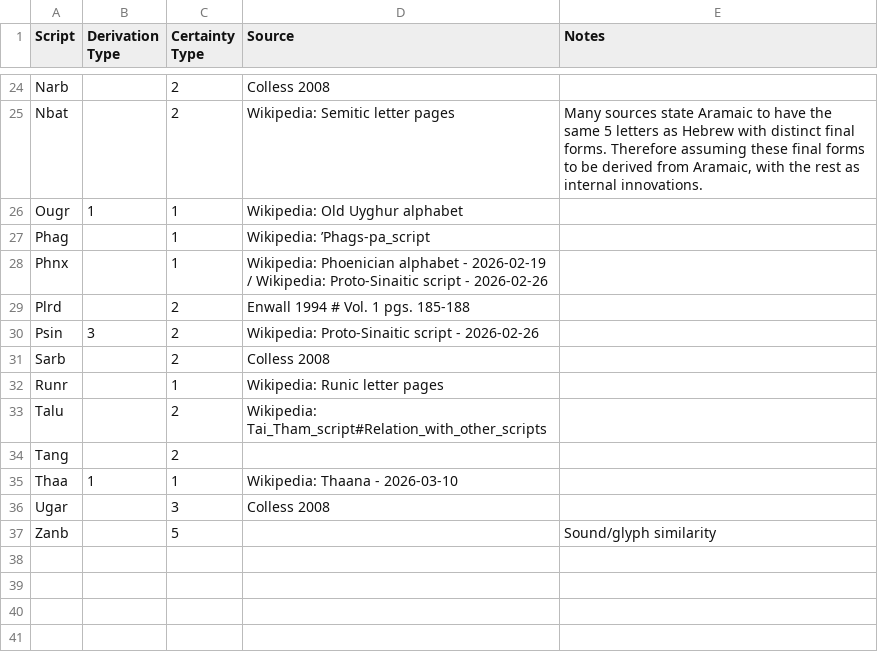
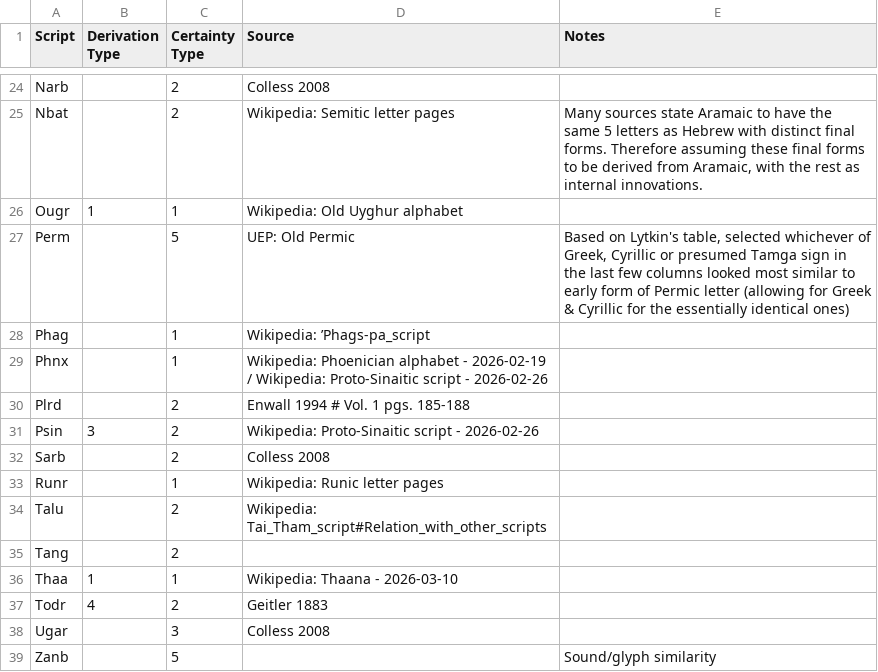
Before and after one commit to DPenner1/WritingSystemHistory, a CSV file: tools/database/resource/derivation_defaults.csv, drawn as a sheet; only a part is shown, gaps mark what is left out.

```diff
--- a/tools/database/resource/derivation_defaults.csv
+++ b/tools/database/resource/derivation_defaults.csv
@@ -26,2 +26,3 @@ Nbat,,2,Wikipedia: Semitic letter pages,"Many sources state Aramaic to have the
 Ougr,1,1,Wikipedia: Old Uyghur alphabet
+Perm,,5,UEP: Old Permic,"Based on Lytkin's table, selected whichever of Greek, Cyrillic or presumed Tamga sign in the last few columns looked most similar to early form of Permic letter (allowing for Greek & Cyrillic for the essentially identical ones)"
 Phag,,1,Wikipedia: ʼPhags-pa_script
@@ -35,2 +36,3 @@ Tang,,2,,
 Thaa,1,1,Wikipedia: Thaana - 2026-03-10
+Todr,4,2,Geitler 1883
 Ugar,,3,Colless 2008
```
Also changed, not shown: tools/database/resource/derivations/Khmr.csv, tools/database/resource/derivations/Plrd.csv, 13 other files.
